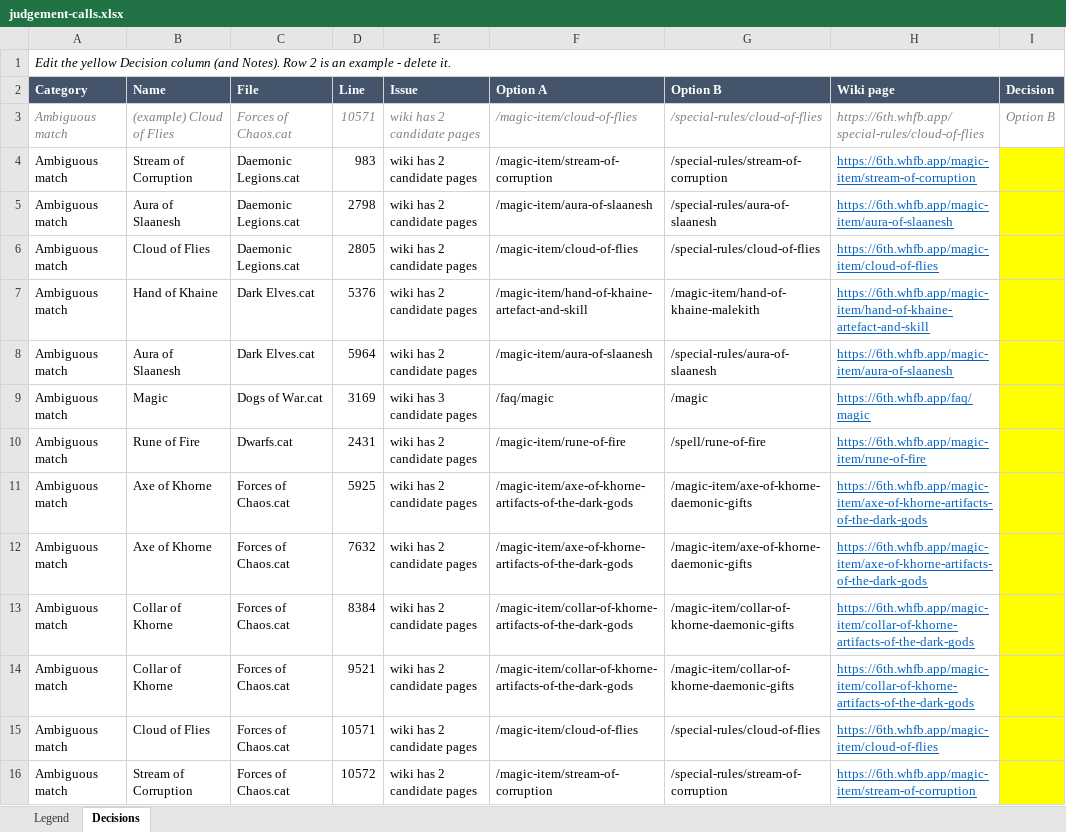
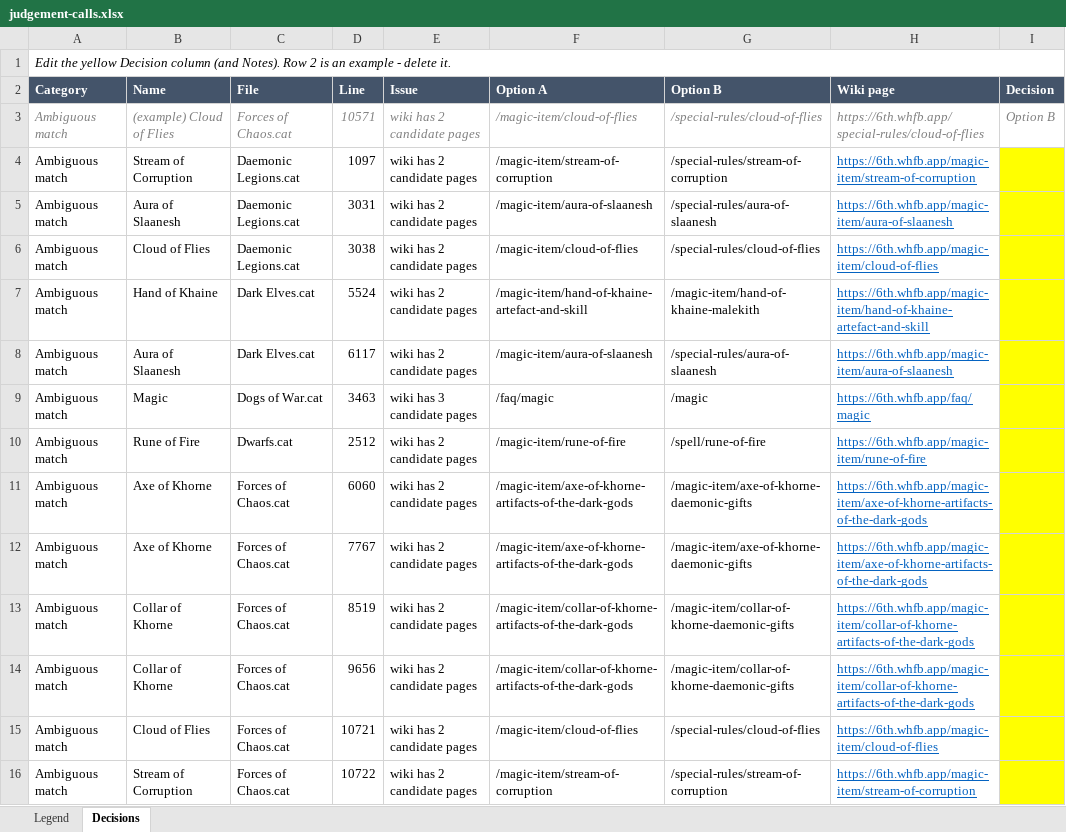
Before and after one commit to TomBombadillo91/WHFB6eBattlescribe, an Excel workbook: docs/judgement-calls.xlsx, sheet Decisions, drawn as a sheet; only a part is shown; values as stored, in another font and other column widths than the file's, no borders; the diff covers the shown part only; the diff names each change by its address in the sheet, - before the commit and + after, or states it on an @@ line.

```diff
--- a/docs/judgement-calls.xlsx (sheet Decisions)
+++ b/docs/judgement-calls.xlsx (sheet Decisions)
-D4 (Line): 983
+D4 (Line): 1097
-D5 (Line): 2798
+D5 (Line): 3031
-D6 (Line): 2805
+D6 (Line): 3038
-D7 (Line): 5376
+D7 (Line): 5524
-D8 (Line): 5964
+D8 (Line): 6117
-D9 (Line): 3169
+D9 (Line): 3463
-D10 (Line): 2431
+D10 (Line): 2512
-D11 (Line): 5925
+D11 (Line): 6060
-D12 (Line): 7632
+D12 (Line): 7767
-D13 (Line): 8384
+D13 (Line): 8519
-D14 (Line): 9521
+D14 (Line): 9656
-D15 (Line): 10571
+D15 (Line): 10721
-D16 (Line): 10572
+D16 (Line): 10722
```
Also changed, not shown: other rows of this sheet, sheet Legend.
